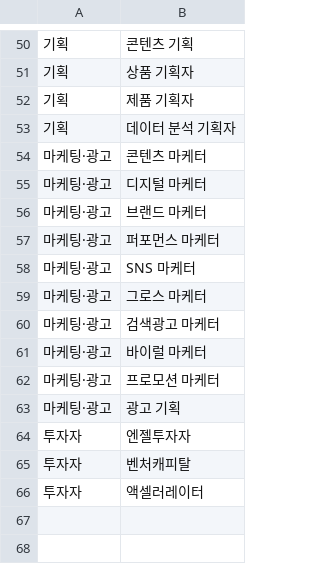
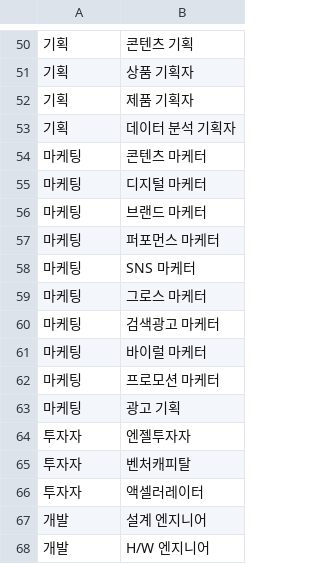
Before and after one commit to TEAM-LIAISON/linkit-backend, a CSV file: src/main/resources/csv/position.csv, drawn as a sheet; only a part is shown, gaps mark what is left out; the diff covers the shown part only.

```diff
--- a/src/main/resources/csv/position.csv
+++ b/src/main/resources/csv/position.csv
@@ -53,12 +53,12 @@
 기획,데이터 분석 기획자
-마케팅·광고,콘텐츠 마케터
-마케팅·광고,디지털 마케터
-마케팅·광고,브랜드 마케터
-마케팅·광고,퍼포먼스 마케터
-마케팅·광고,SNS 마케터
-마케팅·광고,그로스 마케터
-마케팅·광고,검색광고 마케터
-마케팅·광고,바이럴 마케터
-마케팅·광고,프로모션 마케터
-마케팅·광고,광고 기획
+마케팅,콘텐츠 마케터
+마케팅,디지털 마케터
+마케팅,브랜드 마케터
+마케팅,퍼포먼스 마케터
+마케팅,SNS 마케터
+마케팅,그로스 마케터
+마케팅,검색광고 마케터
+마케팅,바이럴 마케터
+마케팅,프로모션 마케터
+마케팅,광고 기획
 투자자,엔젤투자자
@@ -66 +66,3 @@
 투자자,액셀러레이터
+개발,설계 엔지니어
+개발,H/W 엔지니어
```
Also changed, not shown: 13 edited cells elsewhere in this file, 1 other file.
